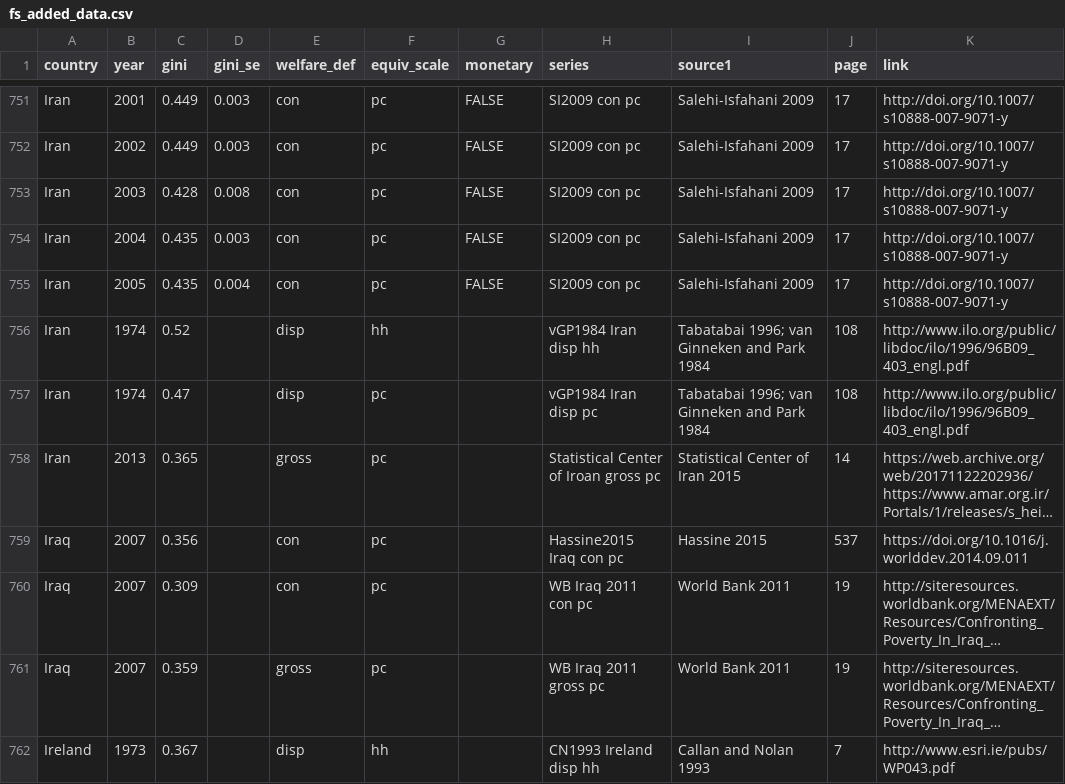
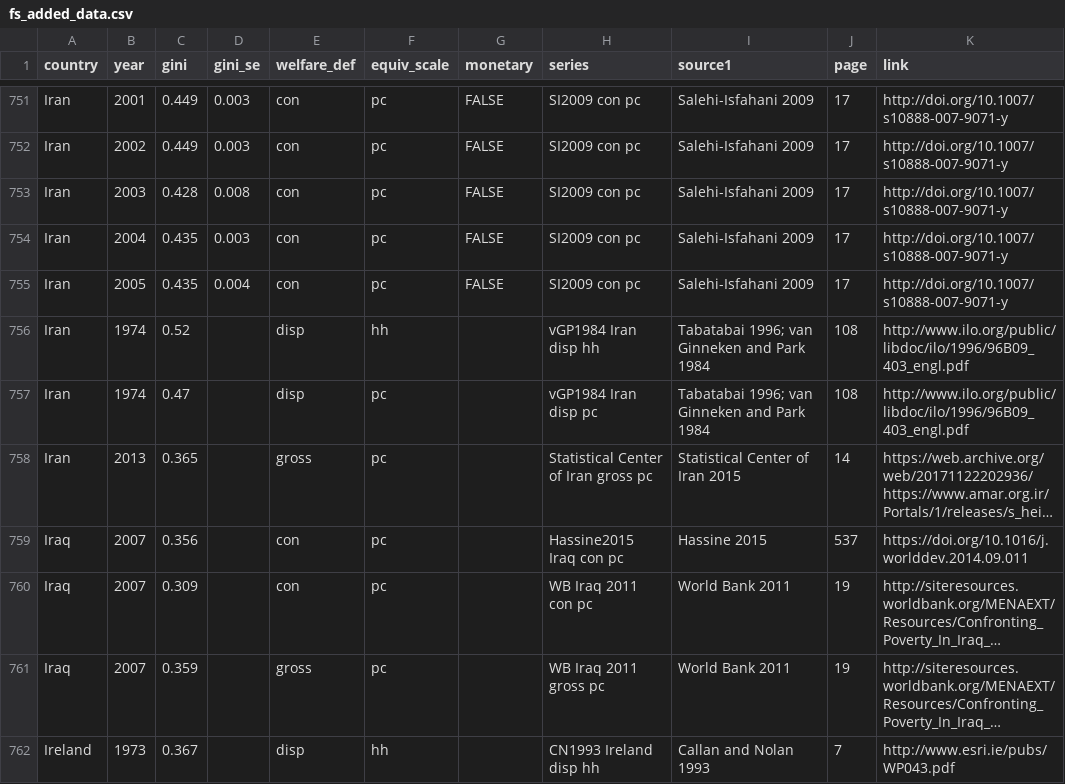
Before and after one commit to fsolt/swiid, a CSV file: data-raw/fs_added_data.csv, drawn as a sheet; only a part is shown, gaps mark what is left out; long unchanged cells end in …; the diff names each change by its address in the sheet, - before the commit and + after, or states it on an @@ line.

Commit message:
fix typo in 'Statistical Center of Iran'

```diff
--- a/data-raw/fs_added_data.csv
+++ b/data-raw/fs_added_data.csv
-H758 (series): Statistical Center of Iroan gross pc
+H758 (series): Statistical Center of Iran gross pc
```
